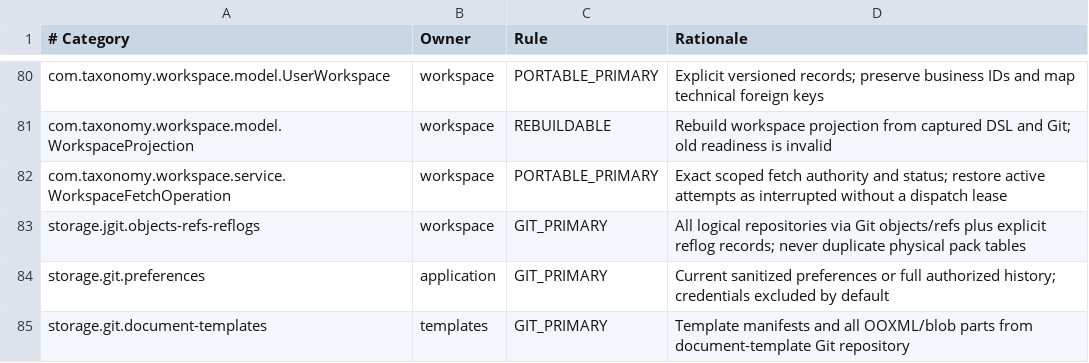
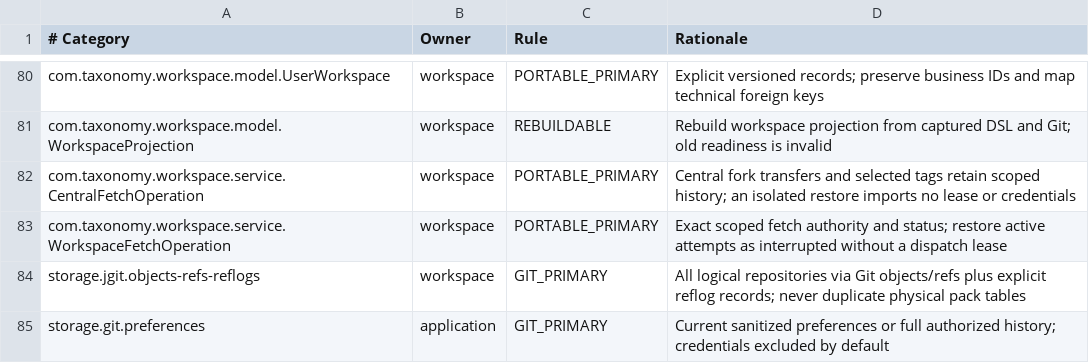
Before and after one commit to carstenartur/Taxonomy, a TSV file: taxonomy-app/src/main/resources/backup/coverage-inventory.tsv, drawn as a sheet; only a part is shown, gaps mark what is left out; the shorter side is filled out with more unchanged rows.

Commit message:
Journal central fork fetches and selected tag transfers

```diff
--- a/taxonomy-app/src/main/resources/backup/coverage-inventory.tsv
+++ b/taxonomy-app/src/main/resources/backup/coverage-inventory.tsv
@@ -81,2 +81,3 @@ com.taxonomy.workspace.model.UserWorkspace	workspace	PORTABLE_PRIMARY	Explicit v
 com.taxonomy.workspace.model.WorkspaceProjection	workspace	REBUILDABLE	Rebuild workspace projection from captured DSL and Git; old readiness is invalid
+com.taxonomy.workspace.service.CentralFetchOperation	workspace	PORTABLE_PRIMARY	Central fork transfers and selected tags retain scoped history; an isolated restore imports no lease or credentials
 com.taxonomy.workspace.service.WorkspaceFetchOperation	workspace	PORTABLE_PRIMARY	Exact scoped fetch authority and status; restore active attempts as interrupted without a dispatch lease
```
Also changed, not shown: 33 other files.
